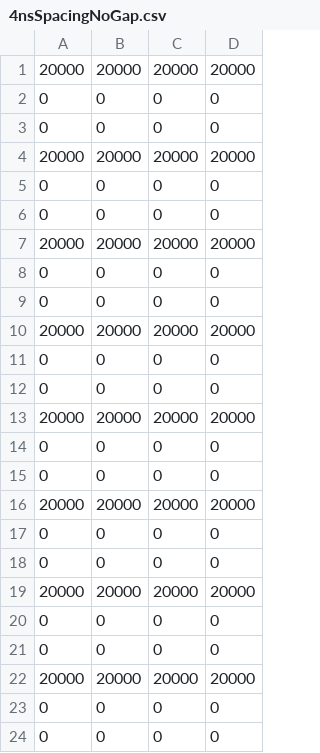
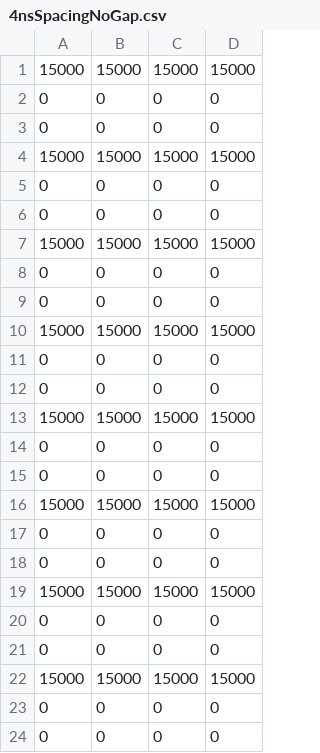
Before and after one commit to slaclab/kek-bpm-rfsoc-dev, a CSV file: software/config/4nsSpacingNoGap.csv, drawn as a sheet; removed rows and columns are numbered as before the commit, all else as after; the diff names each change by its address in the sheet, - before the commit and + after, or states it on an @@ line.

```diff
--- a/software/config/4nsSpacingNoGap.csv
+++ b/software/config/4nsSpacingNoGap.csv
-row 1: 20000 | 20000 | 20000 | 20000
+row 1: 15000 | 15000 | 15000 | 15000
-row 4: 20000 | 20000 | 20000 | 20000
+row 4: 15000 | 15000 | 15000 | 15000
-row 7: 20000 | 20000 | 20000 | 20000
+row 7: 15000 | 15000 | 15000 | 15000
-row 10: 20000 | 20000 | 20000 | 20000
+row 10: 15000 | 15000 | 15000 | 15000
-row 13: 20000 | 20000 | 20000 | 20000
+row 13: 15000 | 15000 | 15000 | 15000
-row 16: 20000 | 20000 | 20000 | 20000
+row 16: 15000 | 15000 | 15000 | 15000
-row 19: 20000 | 20000 | 20000 | 20000
+row 19: 15000 | 15000 | 15000 | 15000
-row 22: 20000 | 20000 | 20000 | 20000
+row 22: 15000 | 15000 | 15000 | 15000
```
Also changed, not shown: 4 other files.
